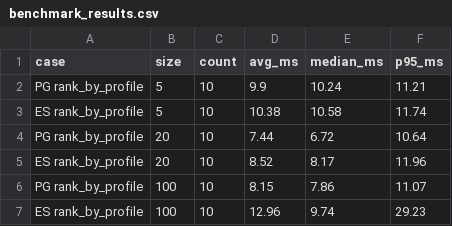
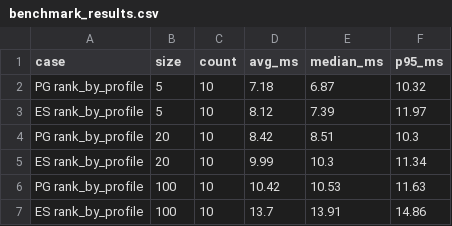
Before and after one commit to mishakras/notifications_sprint_1, a CSV file: comparison_pg_es/benchmark_results.csv, drawn as a sheet.

```diff
--- a/comparison_pg_es/benchmark_results.csv
+++ b/comparison_pg_es/benchmark_results.csv
@@ -1,7 +1,7 @@
 case,size,count,avg_ms,median_ms,p95_ms
-PG rank_by_profile,5,10,9.9,10.24,11.21
-ES rank_by_profile,5,10,10.38,10.58,11.74
-PG rank_by_profile,20,10,7.44,6.72,10.64
-ES rank_by_profile,20,10,8.52,8.17,11.96
-PG rank_by_profile,100,10,8.15,7.86,11.07
-ES rank_by_profile,100,10,12.96,9.74,29.23
+PG rank_by_profile,5,10,7.18,6.87,10.32
+ES rank_by_profile,5,10,8.12,7.39,11.97
+PG rank_by_profile,20,10,8.42,8.51,10.3
+ES rank_by_profile,20,10,9.99,10.3,11.34
+PG rank_by_profile,100,10,10.42,10.53,11.63
+ES rank_by_profile,100,10,13.7,13.91,14.86
```
Also changed, not shown: 3 other files.
